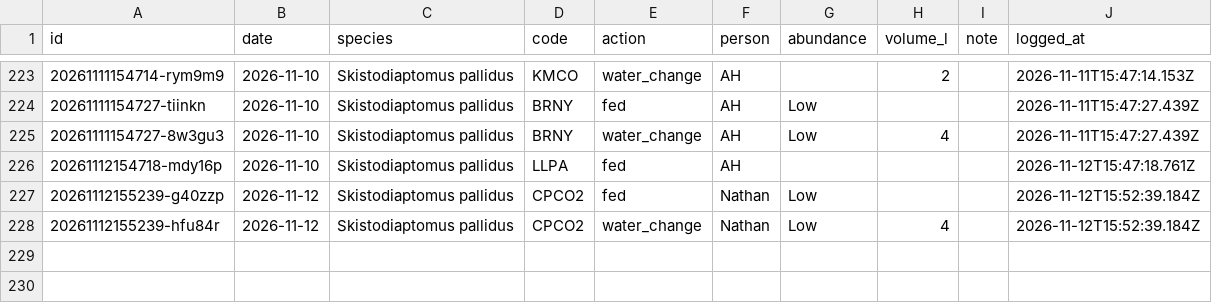
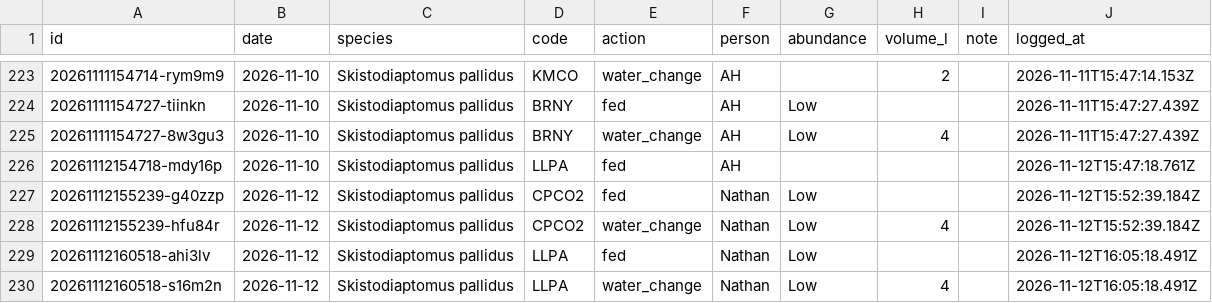
Before and after one commit to ZoopEcoEvo/lab_utilities, a CSV file: culture_details/culture_care_log.csv, drawn as a sheet; only a part is shown, gaps mark what is left out; the diff names each change by its address in the sheet, - before the commit and + after, or states it on an @@ line.

Commit message:
Culture care: fed + water change for LLPA, Skistodiaptomus pallidus (Nathan)

```diff
--- a/culture_details/culture_care_log.csv
+++ b/culture_details/culture_care_log.csv
+row 229: 20261112160518-ahi3lv | 2026-11-12 | Skistodiaptomus pallidus | LLPA | fed | Nathan | Low |  |  | 2026-11-12T16:05:18.491Z
+row 230: 20261112160518-s16m2n | 2026-11-12 | Skistodiaptomus pallidus | LLPA | water_change | Nathan | Low | 4 |  | 2026-11-12T16:05:18.491Z
```
